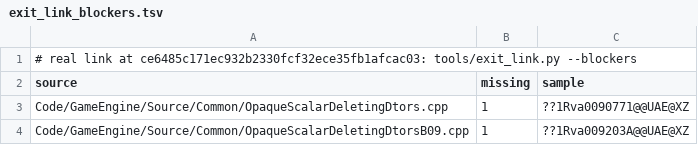
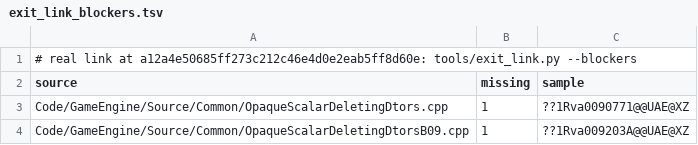
Before and after one commit to Open-BFME/Open-BFME-2, a TSV file: reverse/exit_link_blockers.tsv, drawn as a sheet.

```diff
--- a/reverse/exit_link_blockers.tsv
+++ b/reverse/exit_link_blockers.tsv
@@ -1,2 +1,2 @@
-# real link at ce6485c171ec932b2330fcf32ece35fb1afcac03: tools/exit_link.py --blockers
+# real link at a12a4e50685ff273c212c46e4d0e2eab5ff8d60e: tools/exit_link.py --blockers
 source	missing	sample
```
Also changed, not shown: 1 other file.
